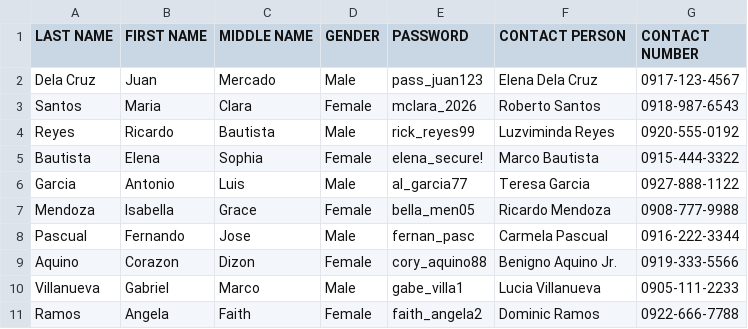
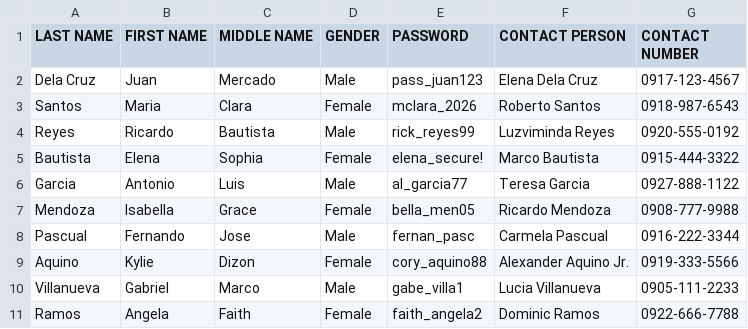
Before and after one commit to CPG19040/CPG19040, a CSV file: CAI_PyQt/CAI_Admin/Templates/Hope.csv, drawn as a sheet.

```diff
--- a/CAI_PyQt/CAI_Admin/Templates/Hope.csv
+++ b/CAI_PyQt/CAI_Admin/Templates/Hope.csv
@@ -8,3 +8,3 @@ Mendoza,Isabella,Grace,Female,bella_men05,Ricardo Mendoza,0908-777-9988
 Pascual,Fernando,Jose,Male,fernan_pasc,Carmela Pascual,0916-222-3344
-Aquino,Corazon,Dizon,Female,cory_aquino88,Benigno Aquino Jr.,0919-333-5566
+Aquino,Kylie,Dizon,Female,cory_aquino88,Alexander Aquino Jr.,0919-333-5566
 Villanueva,Gabriel,Marco,Male,gabe_villa1,Lucia Villanueva,0905-111-2233
```
Also changed, not shown: CAI_PyQt/CAI_Admin/Templates/Humility.csv, 24 other files.
